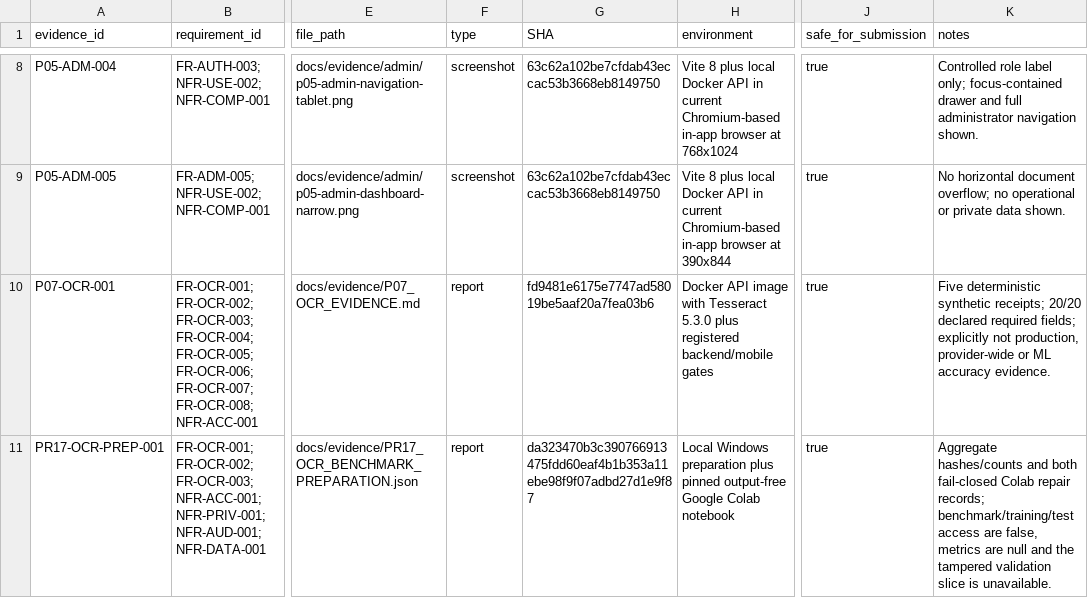
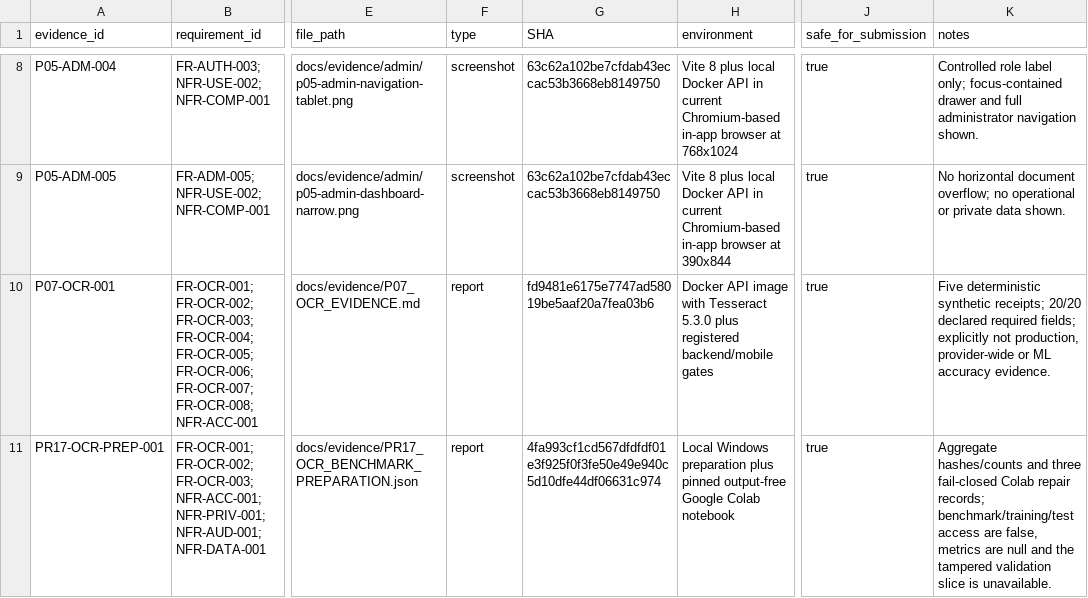
Before and after one commit to davidagyekum/momo-fraud-detection, a CSV file: docs/evidence/EVIDENCE_MANIFEST.csv, drawn as a sheet; only a part is shown, gaps mark what is left out; the diff names each change by its address in the sheet, - before the commit and + after, or states it on an @@ line.

```diff
--- a/docs/evidence/EVIDENCE_MANIFEST.csv
+++ b/docs/evidence/EVIDENCE_MANIFEST.csv
-G11 (SHA): da323470b3c390766913475fdd60eaf4b1b353a11ebe98f9f07adbd27d1e9f87
+G11 (SHA): 4fa993cf1cd567dfdfdf01e3f925f0f3fe50e49e940c5d10dfe44df06631c974
-K11 (notes): …hashes/counts and both fail-closed Colab…
+K11 (notes): …hashes/counts and three fail-closed Colab…
```
Also changed, not shown: requirements_traceability.csv, 9 other files.
